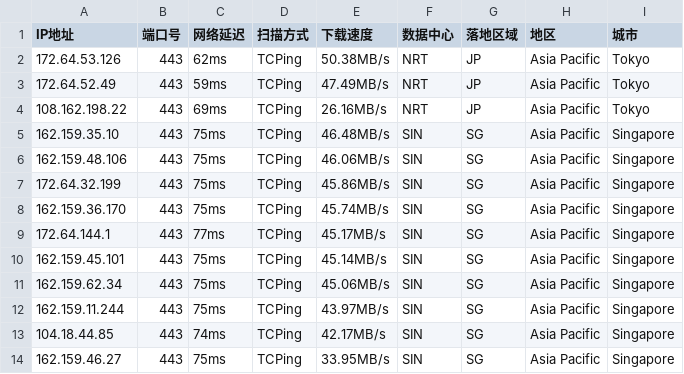
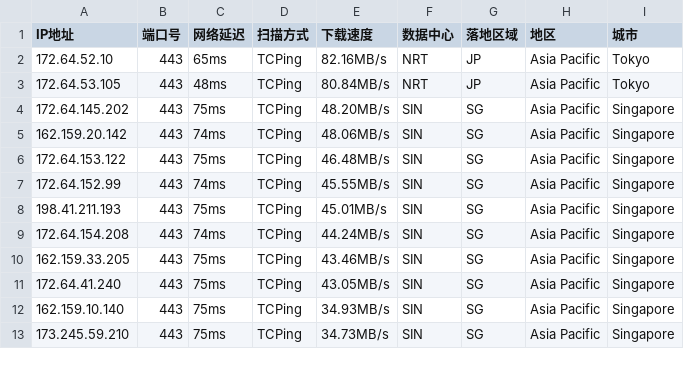
Before and after one commit to aihddelyy/Cloudflare_ips, a CSV file: CF.csv, drawn as a sheet; only a part is shown; the diff covers the shown part only.

```diff
--- a/CF.csv
+++ b/CF.csv
@@ -1,14 +1,13 @@
 IP地址,端口号,网络延迟,扫描方式,下载速度,数据中心,落地区域,地区,城市
-172.64.53.126,443,62ms,TCPing,50.38MB/s,NRT,JP,Asia Pacific,Tokyo
-172.64.52.49,443,59ms,TCPing,47.49MB/s,NRT,JP,Asia Pacific,Tokyo
-108.162.198.22,443,69ms,TCPing,26.16MB/s,NRT,JP,Asia Pacific,Tokyo
-162.159.35.10,443,75ms,TCPing,46.48MB/s,SIN,SG,Asia Pacific,Singapore
-162.159.48.106,443,75ms,TCPing,46.06MB/s,SIN,SG,Asia Pacific,Singapore
-172.64.32.199,443,75ms,TCPing,45.86MB/s,SIN,SG,Asia Pacific,Singapore
-162.159.36.170,443,75ms,TCPing,45.74MB/s,SIN,SG,Asia Pacific,Singapore
-172.64.144.1,443,77ms,TCPing,45.17MB/s,SIN,SG,Asia Pacific,Singapore
-162.159.45.101,443,75ms,TCPing,45.14MB/s,SIN,SG,Asia Pacific,Singapore
-162.159.62.34,443,75ms,TCPing,45.06MB/s,SIN,SG,Asia Pacific,Singapore
-162.159.11.244,443,75ms,TCPing,43.97MB/s,SIN,SG,Asia Pacific,Singapore
-104.18.44.85,443,74ms,TCPing,42.17MB/s,SIN,SG,Asia Pacific,Singapore
-162.159.46.27,443,75ms,TCPing,33.95MB/s,SIN,SG,Asia Pacific,Singapore
+172.64.52.10,443,65ms,TCPing,82.16MB/s,NRT,JP,Asia Pacific,Tokyo
+172.64.53.105,443,48ms,TCPing,80.84MB/s,NRT,JP,Asia Pacific,Tokyo
+172.64.145.202,443,75ms,TCPing,48.20MB/s,SIN,SG,Asia Pacific,Singapore
+162.159.20.142,443,74ms,TCPing,48.06MB/s,SIN,SG,Asia Pacific,Singapore
+172.64.153.122,443,75ms,TCPing,46.48MB/s,SIN,SG,Asia Pacific,Singapore
+172.64.152.99,443,74ms,TCPing,45.55MB/s,SIN,SG,Asia Pacific,Singapore
+198.41.211.193,443,75ms,TCPing,45.01MB/s,SIN,SG,Asia Pacific,Singapore
+172.64.154.208,443,74ms,TCPing,44.24MB/s,SIN,SG,Asia Pacific,Singapore
+162.159.33.205,443,75ms,TCPing,43.46MB/s,SIN,SG,Asia Pacific,Singapore
+172.64.41.240,443,75ms,TCPing,43.05MB/s,SIN,SG,Asia Pacific,Singapore
+162.159.10.140,443,75ms,TCPing,34.93MB/s,SIN,SG,Asia Pacific,Singapore
+173.245.59.210,443,75ms,TCPing,34.73MB/s,SIN,SG,Asia Pacific,Singapore
```
Also changed, not shown: 1 added row and 55 edited cells elsewhere in this file, HK.csv, KR.csv, 12 other files.
